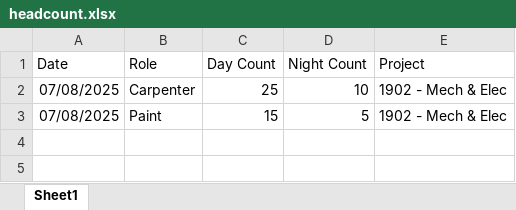
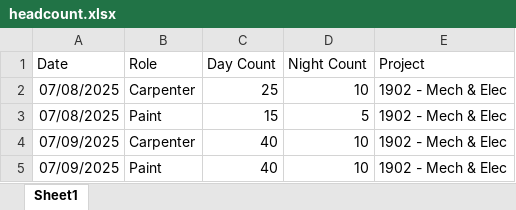
Before and after one commit to jordantodbaker/next-match, an Excel workbook: public/files/headcount.xlsx, sheet Sheet1, drawn as a sheet; values as stored, in another font and other column widths than the file's, no borders; the diff names each change by its address in the sheet, - before the commit and + after, or states it on an @@ line.

```diff
--- a/public/files/headcount.xlsx (sheet Sheet1)
+++ b/public/files/headcount.xlsx (sheet Sheet1)
+row 4: 07/09/2025 | Carpenter | 40 | 10 | 1902 - Mech & Elec
+row 5: 07/09/2025 | Paint | 40 | 10 | 1902 - Mech & Elec
```
Also changed, not shown: 10 other files.
